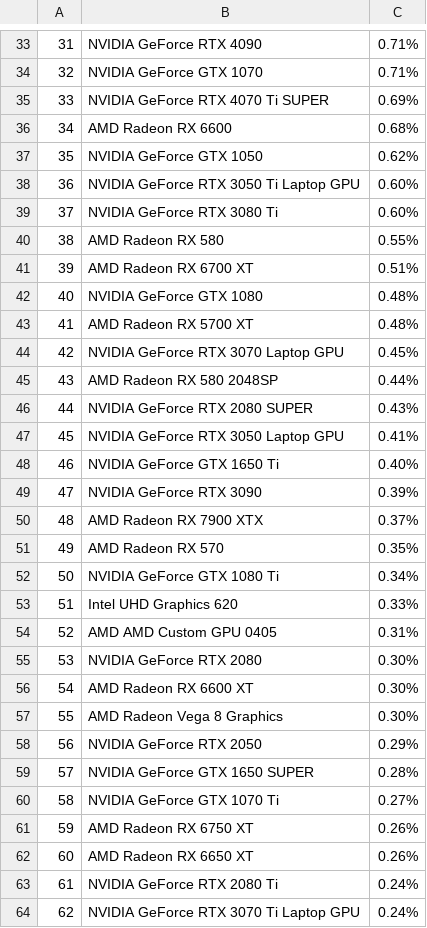
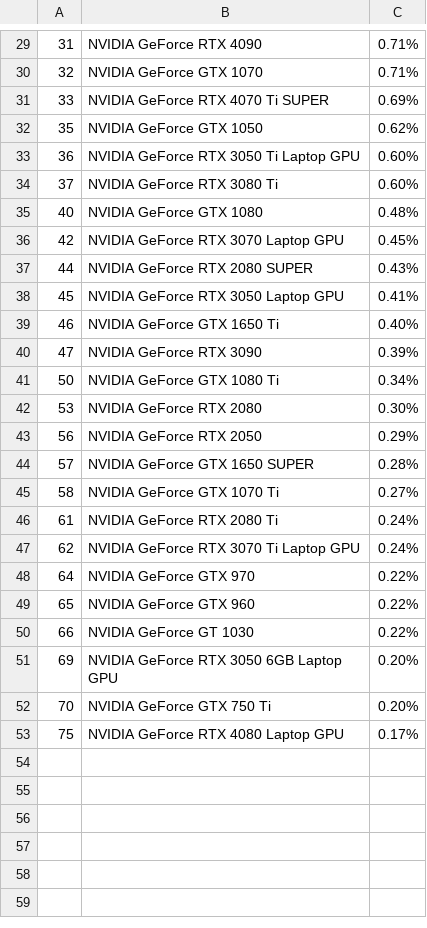
Before and after one commit to pedrohmgatti/projeto-games-steam, a CSV file: tables/gpu_data.csv, drawn as a sheet; only a part is shown, gaps mark what is left out; the shorter side is filled out with more unchanged rows; removed rows and columns are numbered as before the commit, all else as after; the diff covers the shown part only; the diff names each change by its address in the sheet, - before the commit and + after, or states it on an @@ line.

```diff
--- a/tables/gpu_data.csv
+++ b/tables/gpu_data.csv
-row 36: 34 | AMD Radeon RX 6600 | 0.68%
-row 40: 38 | AMD Radeon RX 580 | 0.55%
-row 41: 39 | AMD Radeon RX 6700 XT | 0.51%
-row 43: 41 | AMD Radeon RX 5700 XT | 0.48%
-row 45: 43 | AMD Radeon RX 580 2048SP | 0.44%
-row 50: 48 | AMD Radeon RX 7900 XTX | 0.37%
-row 51: 49 | AMD Radeon RX 570 | 0.35%
-row 53: 51 | Intel UHD Graphics 620 | 0.33%
-row 54: 52 | AMD AMD Custom GPU 0405 | 0.31%
-row 56: 54 | AMD Radeon RX 6600 XT | 0.30%
-row 57: 55 | AMD Radeon Vega 8 Graphics | 0.30%
-row 61: 59 | AMD Radeon RX 6750 XT | 0.26%
-row 62: 60 | AMD Radeon RX 6650 XT | 0.26%
```
Also changed, not shown: 1 added row and 19 removed rows elsewhere in this file, tables/games_requirement_data.csv, 8 other files.
